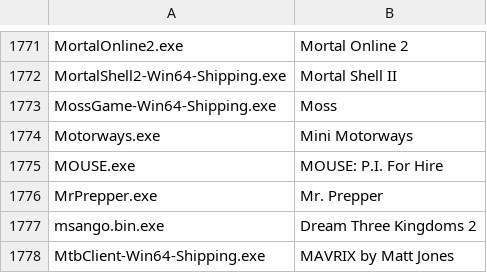
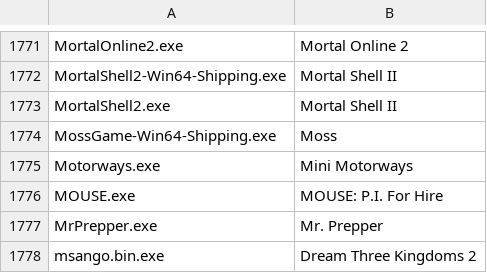
Before and after one commit to Meldoner/games-ruleset, a TSV file: sources/nvidia.tsv, drawn as a sheet; only a part is shown, gaps mark what is left out; the shorter side is filled out with more unchanged rows.

```diff
--- a/sources/nvidia.tsv
+++ b/sources/nvidia.tsv
@@ -1772,2 +1772,3 @@ MortalOnline2.exe	Mortal Online 2
 MortalShell2-Win64-Shipping.exe	Mortal Shell II
+MortalShell2.exe	Mortal Shell II
 MossGame-Win64-Shipping.exe	Moss
```
Also changed, not shown: sources/discord.tsv, 3 other files.
